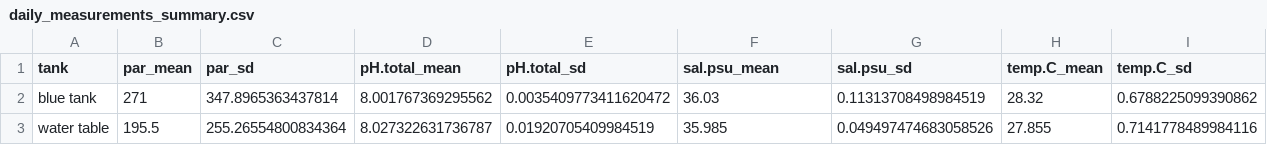
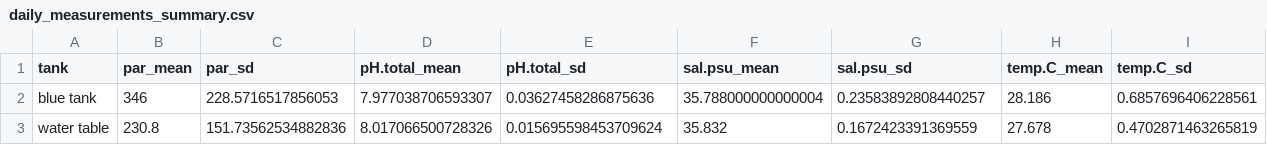
Before and after one commit to AHuffmyer/moorea_symbiotic_exchange_2023, a CSV file: output/environmental/daily_measurements_summary.csv, drawn as a sheet.

```diff
--- a/output/environmental/daily_measurements_summary.csv
+++ b/output/environmental/daily_measurements_summary.csv
@@ -1,3 +1,3 @@
 tank,par_mean,par_sd,pH.total_mean,pH.total_sd,sal.psu_mean,sal.psu_sd,temp.C_mean,temp.C_sd
-blue tank,271,347.8965363437814,8.001767369295562,0.0035409773411620472,36.03,0.11313708498984519,28.32,0.6788225099390862
-water table,195.5,255.26554800834364,8.027322631736787,0.01920705409984519,35.985,0.049497474683058526,27.855,0.7141778489984116
+blue tank,346,228.5716517856053,7.977038706593307,0.03627458286875636,35.788000000000004,0.23583892808440257,28.186,0.6857696406228561
+water table,230.8,151.73562534882836,8.017066500728326,0.015695598453709624,35.832,0.1672423391369559,27.678,0.4702871463265819
```
Also changed, not shown: output/environmental/anova_results.csv, 1 other file.
